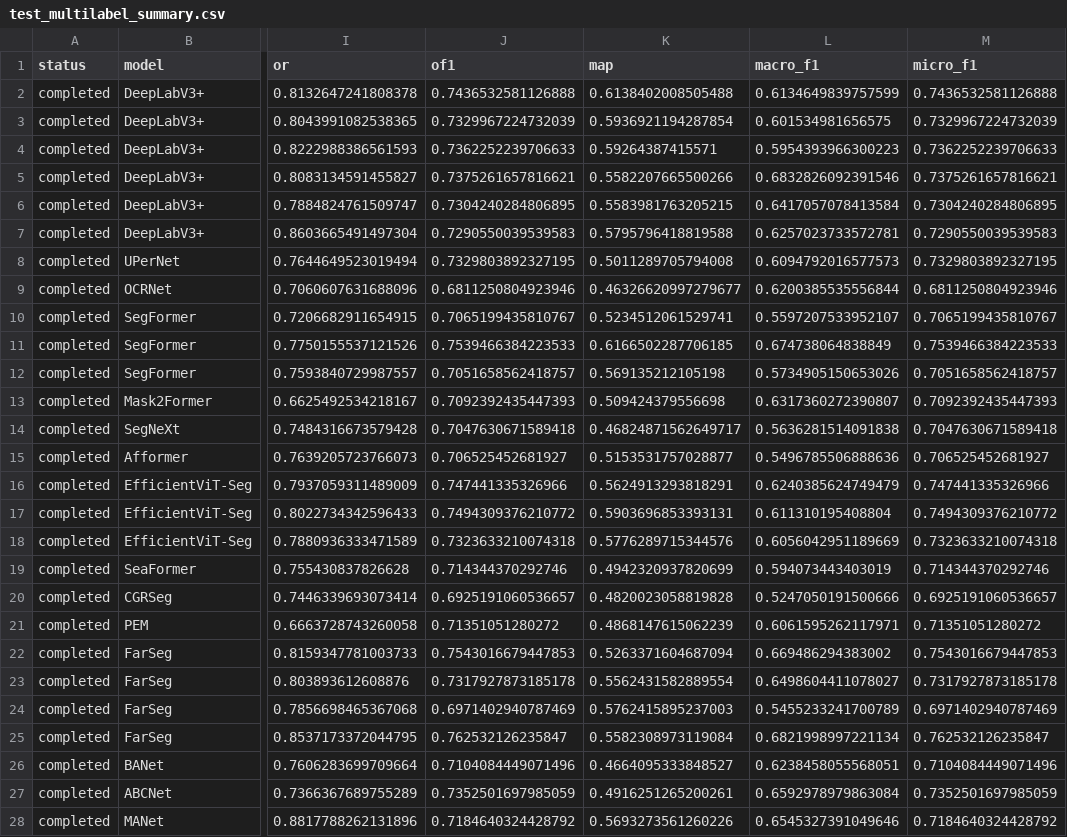
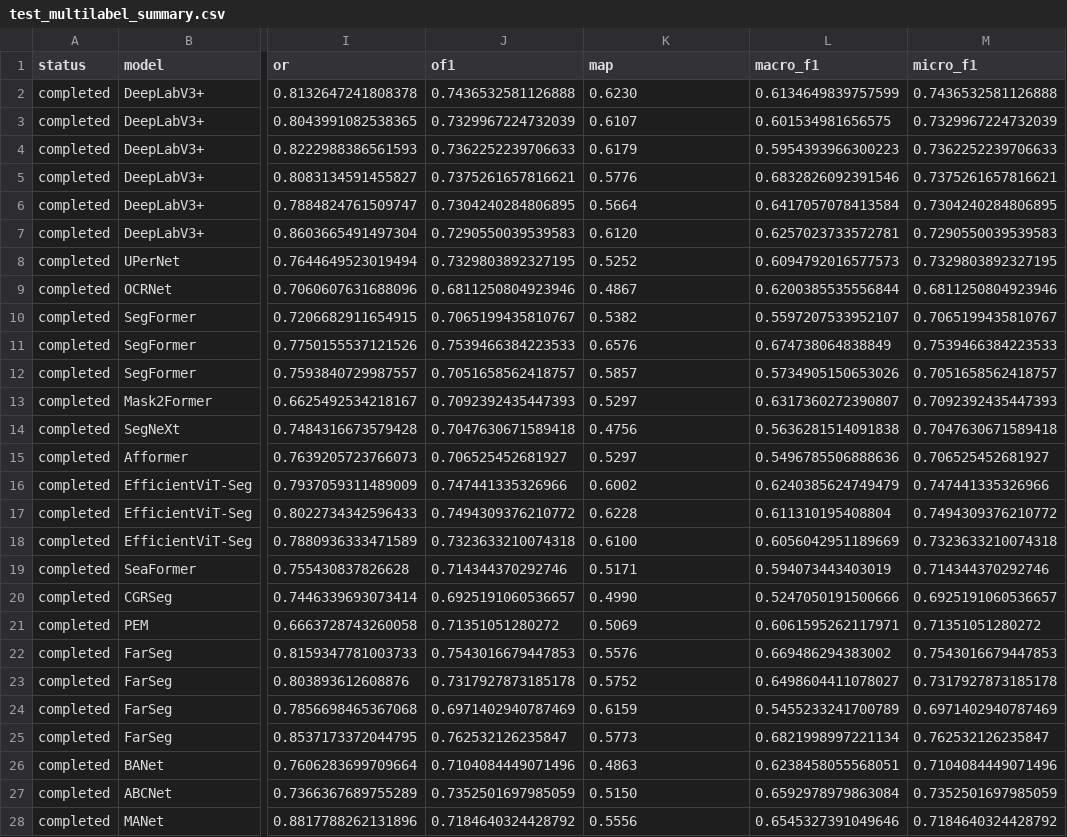
Before and after one commit to ckn3/GoldMiningMDD, a CSV file: results/test_multilabel_summary.csv, drawn as a sheet; only a part is shown, gaps mark what is left out; the diff covers the shown part only; the diff names each change by its address in the sheet, - before the commit and + after, or states it on an @@ line.

```diff
--- a/results/test_multilabel_summary.csv
+++ b/results/test_multilabel_summary.csv
-K2 (map): 0.6138402008505488
+K2 (map): 0.6230
-K3 (map): 0.5936921194287854
+K3 (map): 0.6107
-K4 (map): 0.59264387415571
+K4 (map): 0.6179
-K5 (map): 0.5582207665500266
+K5 (map): 0.5776
-K6 (map): 0.5583981763205215
+K6 (map): 0.5664
-K7 (map): 0.5795796418819588
+K7 (map): 0.6120
-K8 (map): 0.5011289705794008
+K8 (map): 0.5252
-K9 (map): 0.46326620997279677
+K9 (map): 0.4867
-K10 (map): 0.5234512061529741
+K10 (map): 0.5382
-K11 (map): 0.6166502287706185
+K11 (map): 0.6576
-K12 (map): 0.569135212105198
+K12 (map): 0.5857
-K13 (map): 0.509424379556698
+K13 (map): 0.5297
-K14 (map): 0.46824871562649717
+K14 (map): 0.4756
-K15 (map): 0.5153531757028877
+K15 (map): 0.5297
-K16 (map): 0.5624913293818291
+K16 (map): 0.6002
-K17 (map): 0.5903696853393131
+K17 (map): 0.6228
-K18 (map): 0.5776289715344576
+K18 (map): 0.6100
-K19 (map): 0.4942320937820699
+K19 (map): 0.5171
-K20 (map): 0.4820023058819828
+K20 (map): 0.4990
-K21 (map): 0.4868147615062239
+K21 (map): 0.5069
-K22 (map): 0.5263371604687094
+K22 (map): 0.5576
-K23 (map): 0.5562431582889554
+K23 (map): 0.5752
-K24 (map): 0.5762415895237003
+K24 (map): 0.6159
-K25 (map): 0.5582308973119084
+K25 (map): 0.5773
-K26 (map): 0.4664095333848527
+K26 (map): 0.4863
-K27 (map): 0.4916251265200261
+K27 (map): 0.5150
-K28 (map): 0.5693273561260226
+K28 (map): 0.5556
```
Also changed, not shown: 54 edited cells elsewhere in this file, 11 other files.
